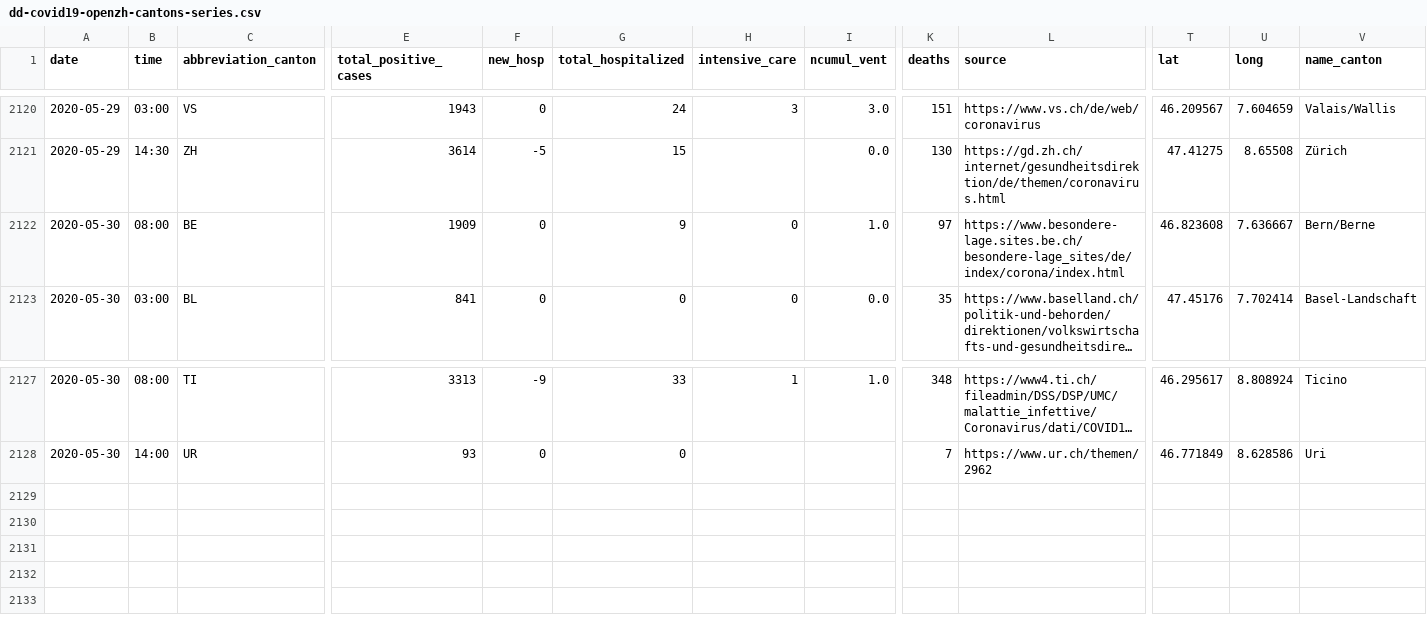
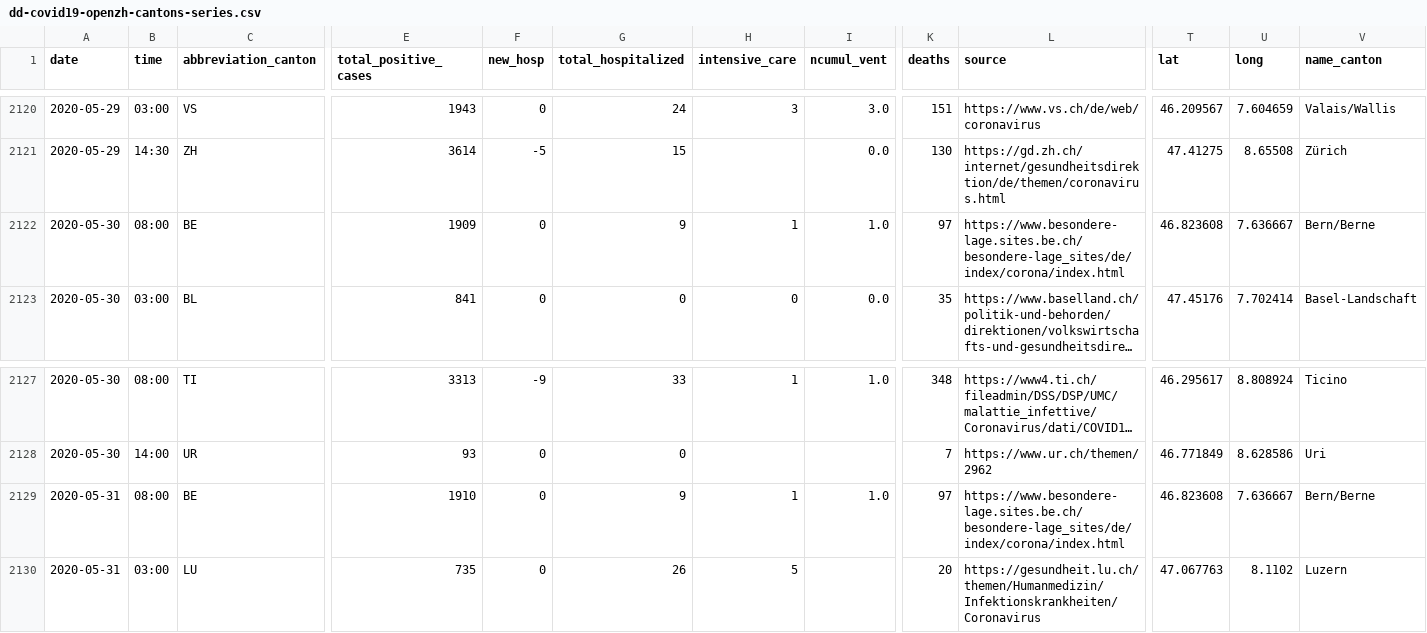
Before and after one commit to ddrobotec/ddrobotec.github.io, a CSV file: covid19_openzh_data/dd-covid19-openzh-cantons-series.csv, drawn as a sheet; only a part is shown, gaps mark what is left out; long unchanged cells end in …; rows hold the shown columns only; the diff names each change by its address in the sheet, - before the commit and + after, or states it on an @@ line.

```diff
--- a/covid19_openzh_data/dd-covid19-openzh-cantons-series.csv
+++ b/covid19_openzh_data/dd-covid19-openzh-cantons-series.csv
-H2122 (intensive_care): 0
+H2122 (intensive_care): 1
+row 2129: 2020-05-31 | 08:00 | BE | 1910 | 0 | 9 | 1 | 1.0 | 97 | https://www.besondere-lage.sites.be.ch/besondere-lage_sites/de/index/corona/index.html | 46.823608 | 7.636667 | Bern/Berne
+row 2130: 2020-05-31 | 03:00 | LU | 735 | 0 | 26 | 5 |  | 20 | https://gesundheit.lu.ch/themen/Humanmedizin/Infektionskrankheiten/Coronavirus | 47.067763 | 8.1102 | Luzern
```
Also changed, not shown: covid19_openzh_data/dd-covid19-openzh-cantons-latest-by-time.csv, covid19_openzh_data/dd-covid19-openzh-cantons-latest.csv, 3 other files.
